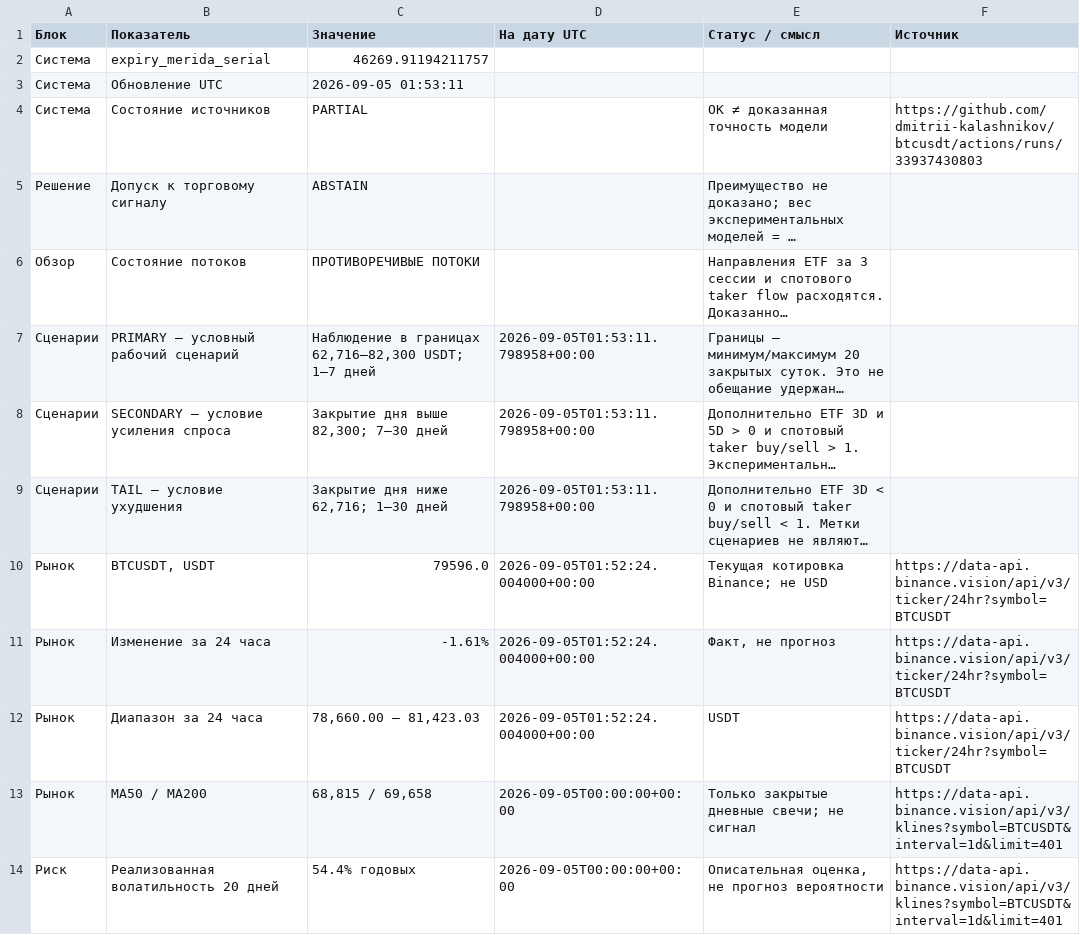
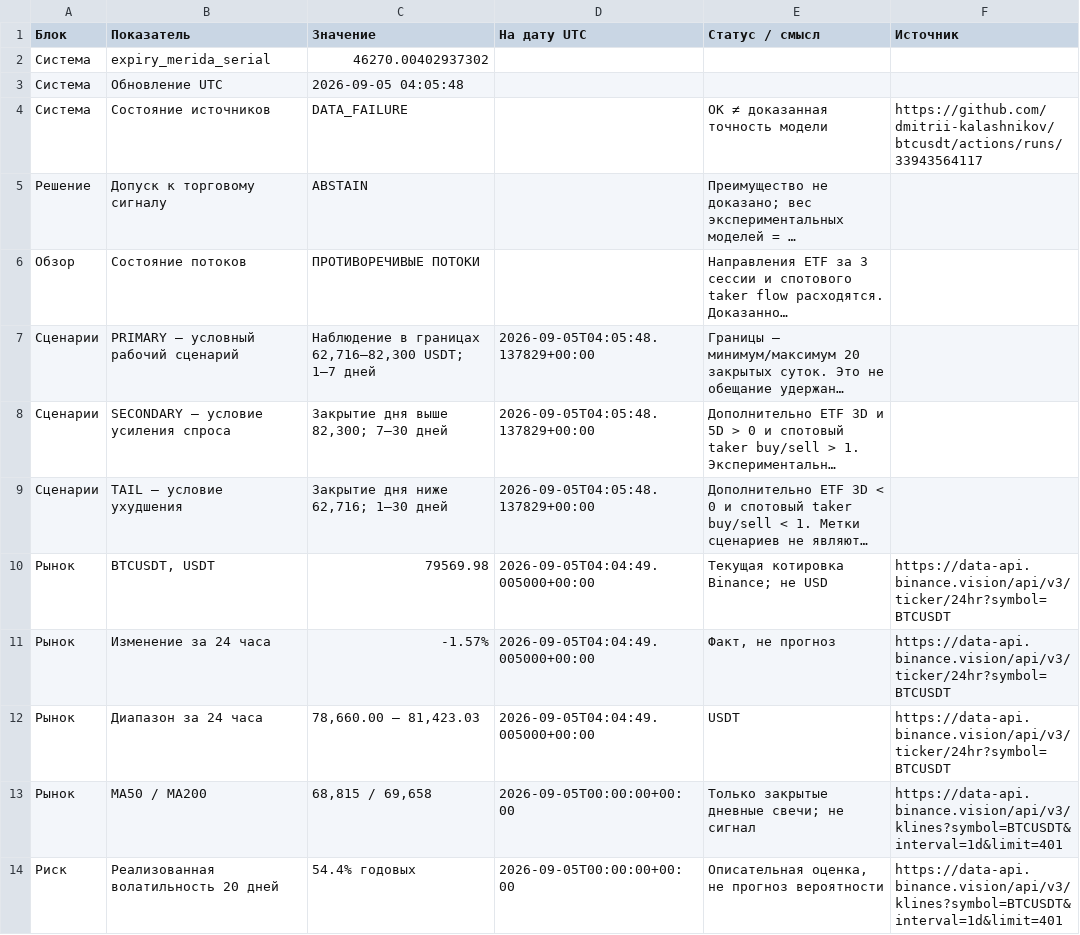
Before and after one commit to dmitrii-kalashnikov/btcusdt, a CSV file: live/report.csv, drawn as a sheet; only a part is shown; long unchanged cells end in …; the diff covers the shown part only; the diff names each change by its address in the sheet, - before the commit and + after, or states it on an @@ line.

Commit message:
report: BTC verified snapshot 2026-09-05T04:05Z

```diff
--- a/live/report.csv
+++ b/live/report.csv
-C2 (Значение): 46269.91194211757
+C2 (Значение): 46270.00402937302
-C3 (Значение): 2026-09-05 01:53:11
+C3 (Значение): 2026-09-05 04:05:48
-C4 (Значение): PARTIAL
+C4 (Значение): DATA_FAILURE
-F4 (Источник): https://github.com/dmitrii-kalashnikov/btcusdt/actions/runs/33937430803
+F4 (Источник): https://github.com/dmitrii-kalashnikov/btcusdt/actions/runs/33943564117
-D7:D9 (На дату UTC): 2026-09-05T01:53:11.798958+00:00
+D7:D9 (На дату UTC): 2026-09-05T04:05:48.137829+00:00
-C10 (Значение): 79596.0
+C10 (Значение): 79569.98
-D10:D12 (На дату UTC): 2026-09-05T01:52:24.004000+00:00
+D10:D12 (На дату UTC): 2026-09-05T04:04:49.005000+00:00
-C11 (Значение): -1.61%
+C11 (Значение): -1.57%
```
Also changed, not shown: 27 edited cells elsewhere in this file, 1 other file.
